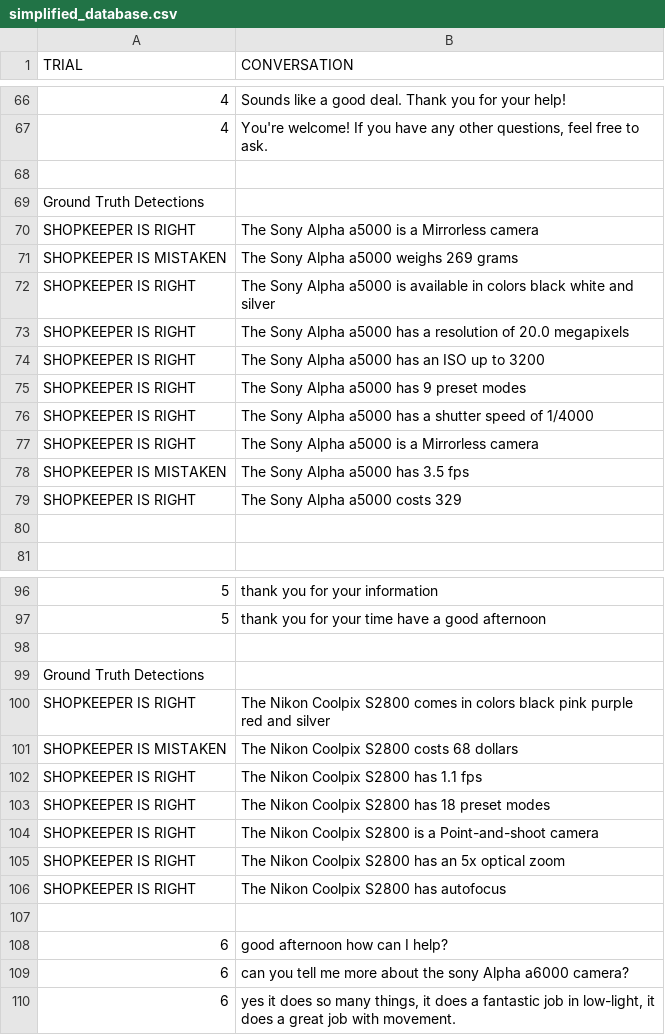
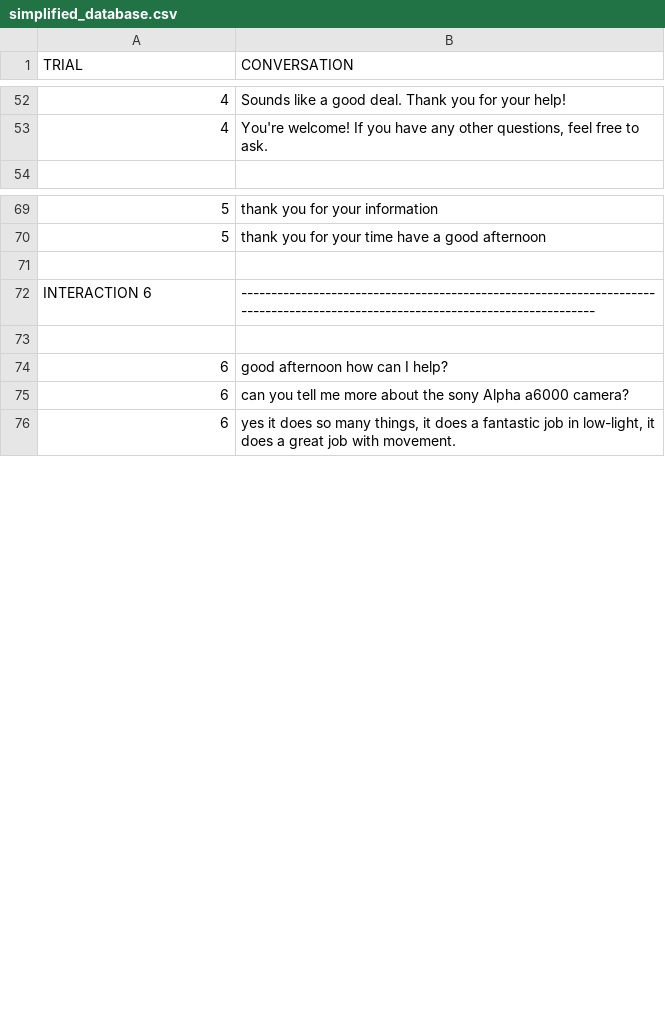
Before and after one commit to VictorPozoFernandez/ai4hri, a CSV file: scripts/simplified_database.csv, drawn as a sheet; only a part is shown, gaps mark what is left out; removed rows and columns are numbered as before the commit, all else as after; the diff covers the shown part only; the diff names each change by its address in the sheet, - before the commit and + after, or states it on an @@ line.

Commit message:
embellish simplified_database interactions

```diff
--- a/scripts/simplified_database.csv
+++ b/scripts/simplified_database.csv
-row 68: (empty)
-row 69: Ground Truth Detections
-row 70: SHOPKEEPER IS RIGHT | The Sony Alpha a5000 is a Mirrorless camera
-row 71: SHOPKEEPER IS MISTAKEN | The Sony Alpha a5000 weighs 269 grams
-row 72: SHOPKEEPER IS RIGHT | The Sony Alpha a5000 is available in colors black white and silver
-row 73: SHOPKEEPER IS RIGHT | The Sony Alpha a5000 has a resolution of 20.0 megapixels
-row 74: SHOPKEEPER IS RIGHT | The Sony Alpha a5000 has an ISO up to 3200
-row 75: SHOPKEEPER IS RIGHT | The Sony Alpha a5000 has 9 preset modes
-row 76: SHOPKEEPER IS RIGHT | The Sony Alpha a5000 has a shutter speed of 1/4000
-row 77: SHOPKEEPER IS RIGHT | The Sony Alpha a5000 is a Mirrorless camera
-row 78: SHOPKEEPER IS MISTAKEN | The Sony Alpha a5000 has 3.5 fps
-row 79: SHOPKEEPER IS RIGHT | The Sony Alpha a5000 costs 329
-row 80: (empty)
-row 99: Ground Truth Detections
-row 100: SHOPKEEPER IS RIGHT | The Nikon Coolpix S2800 comes in colors black pink purple red and silver
-row 101: SHOPKEEPER IS MISTAKEN | The Nikon Coolpix S2800 costs 68 dollars
-row 102: SHOPKEEPER IS RIGHT | The Nikon Coolpix S2800 has 1.1 fps
-row 103: SHOPKEEPER IS RIGHT | The Nikon Coolpix S2800 has 18 preset modes
-row 104: SHOPKEEPER IS RIGHT | The Nikon Coolpix S2800 is a Point-and-shoot camera
-row 105: SHOPKEEPER IS RIGHT | The Nikon Coolpix S2800 has an 5x optical zoom
-row 106: SHOPKEEPER IS RIGHT | The Nikon Coolpix S2800 has autofocus
+row 72: INTERACTION 6 | --------------------------------------------------------------------------------------------------------------------------------
```
Also changed, not shown: 132 added rows, 14 removed rows and 1 edited cell elsewhere in this file, 2 other files.
